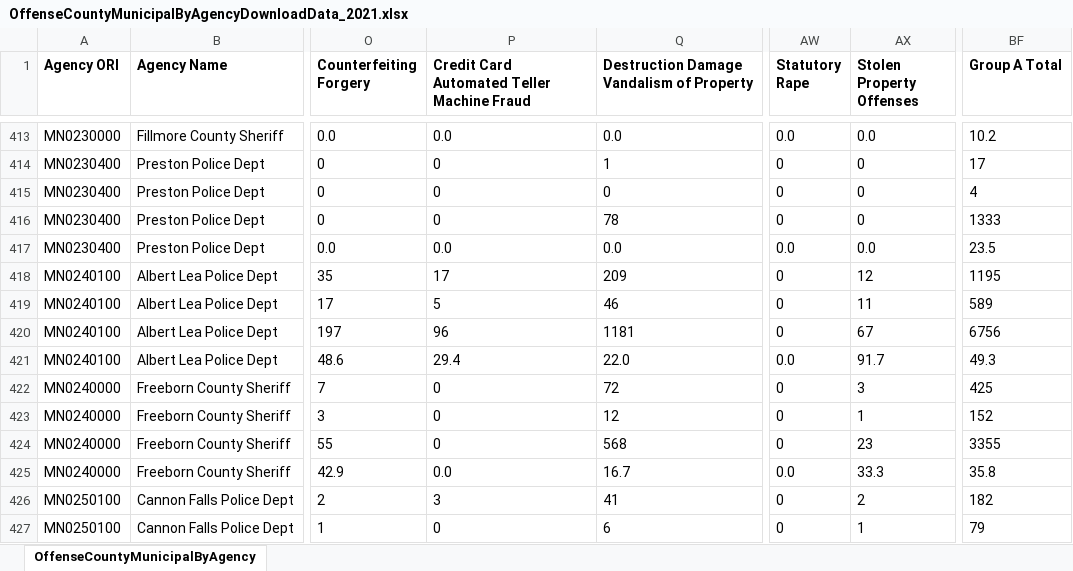
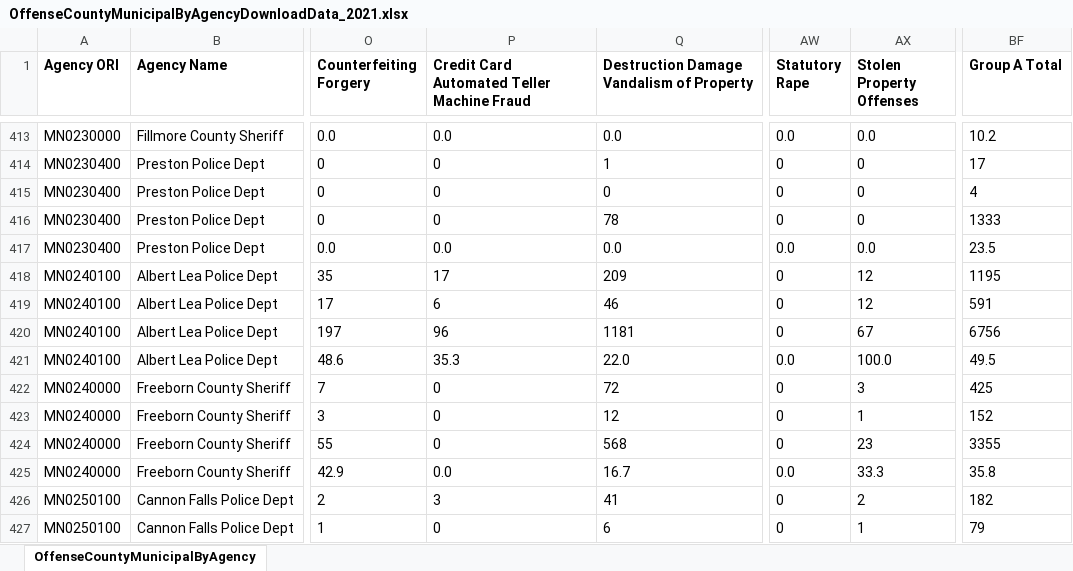
Before and after one commit to striblab/crimedash, an Excel workbook: store/nibrs/OffenseCountyMunicipalByAgencyDownloadData_2021.xlsx, sheet OffenseCountyMunicipalByAgency, drawn as a sheet; only a part is shown, gaps mark what is left out; values as stored, in another font and other column widths than the file's, no borders; the diff names each change by its address in the sheet, - before the commit and + after, or states it on an @@ line.

```diff
--- a/store/nibrs/OffenseCountyMunicipalByAgencyDownloadData_2021.xlsx (sheet OffenseCountyMunicipalByAgency)
+++ b/store/nibrs/OffenseCountyMunicipalByAgencyDownloadData_2021.xlsx (sheet OffenseCountyMunicipalByAgency)
-P419: 5
+P419: 6
-AX419 (Stolen Property Offenses): 11
+AX419 (Stolen Property Offenses): 12
-BF419 (Group A Total): 589
+BF419 (Group A Total): 591
-P421: 29.4
+P421: 35.3
-AX421 (Stolen Property Offenses): 91.7
+AX421 (Stolen Property Offenses): 100.0
-BF421 (Group A Total): 49.3
+BF421 (Group A Total): 49.5
```
Also changed, not shown: store/nibrs/OffenseCountyMunicipalByAgencyDownloadData_2022.xlsx, store/nibrs/OffenseCountyMunicipalByAgencyDownloadData_2023.xlsx, 19 other files.
